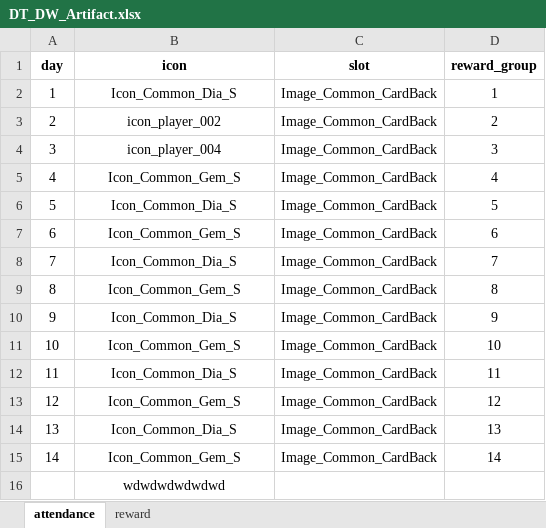
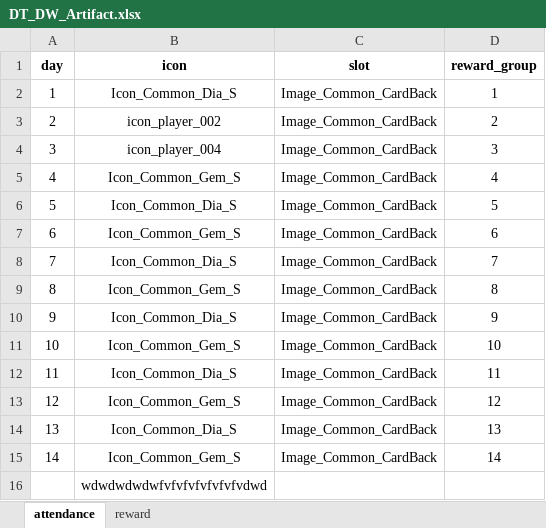
Before and after one commit to sinwonsuk/git_test, an Excel workbook: DT_DW_Artifact.xlsx, sheet attendance, drawn as a sheet; values as stored, in another font and other column widths than the file's, no borders; the diff names each change by its address in the sheet, - before the commit and + after, or states it on an @@ line.

```diff
--- a/DT_DW_Artifact.xlsx (sheet attendance)
+++ b/DT_DW_Artifact.xlsx (sheet attendance)
-B16 (icon): wdwdwdwdwdwd
+B16 (icon): wdwdwdwdwfvfvfvfvfvfvfvdwd
```
Also changed, not shown: 1 other file.
